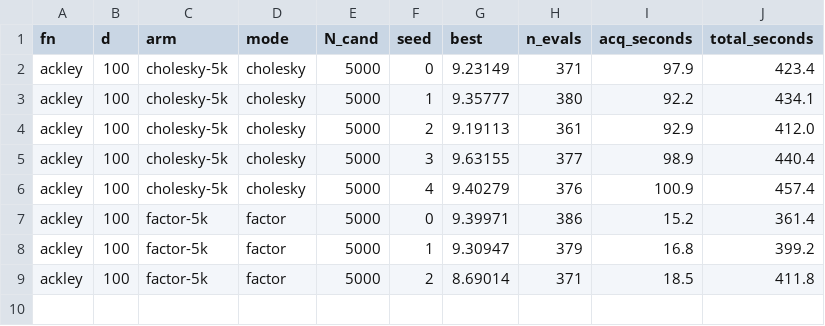
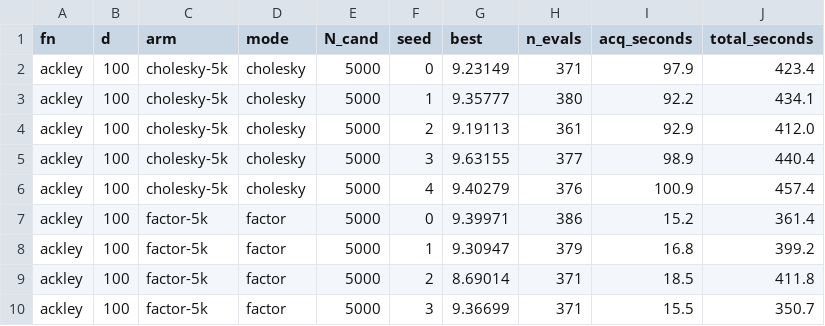
Before and after one commit to microprediction/winning, a CSV file: research/qpo/results/turbo_cap.csv, drawn as a sheet.

```diff
--- a/research/qpo/results/turbo_cap.csv
+++ b/research/qpo/results/turbo_cap.csv
@@ -9 +9,2 @@ ackley,100,factor-5k,factor,5000,1,9.30947,379,16.8,399.2
 ackley,100,factor-5k,factor,5000,2,8.69014,371,18.5,411.8
+ackley,100,factor-5k,factor,5000,3,9.36699,371,15.5,350.7
```
Also changed, not shown: 3 other files.
